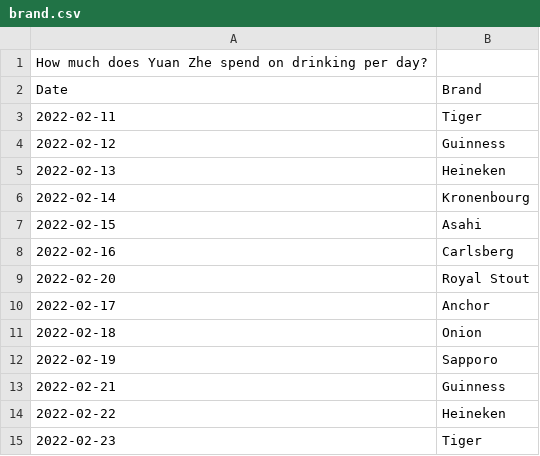
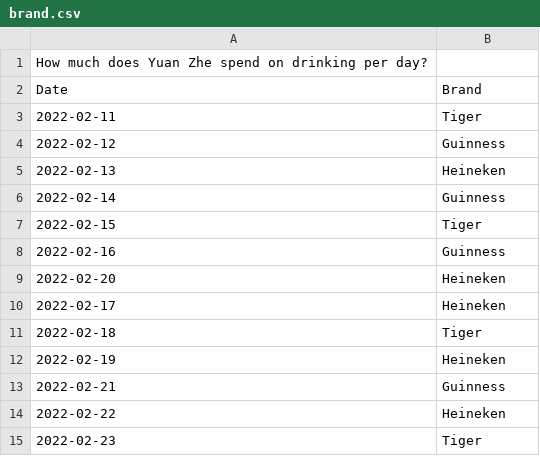
Before and after one commit to lyuanz/73-files, a CSV file: brand.csv, drawn as a sheet.

Commit message:
Update brand.csv

```diff
--- a/brand.csv
+++ b/brand.csv
@@ -5,9 +5,9 @@ Date,Brand
 2022-02-13,Heineken
-2022-02-14,Kronenbourg
-2022-02-15,Asahi
-2022-02-16,Carlsberg
-2022-02-20,Royal Stout
-2022-02-17,Anchor
-2022-02-18,Onion
-2022-02-19,Sapporo
+2022-02-14,Guinness
+2022-02-15,Tiger
+2022-02-16,Guinness
+2022-02-20,Heineken
+2022-02-17,Heineken
+2022-02-18,Tiger
+2022-02-19,Heineken
 2022-02-21,Guinness
```
